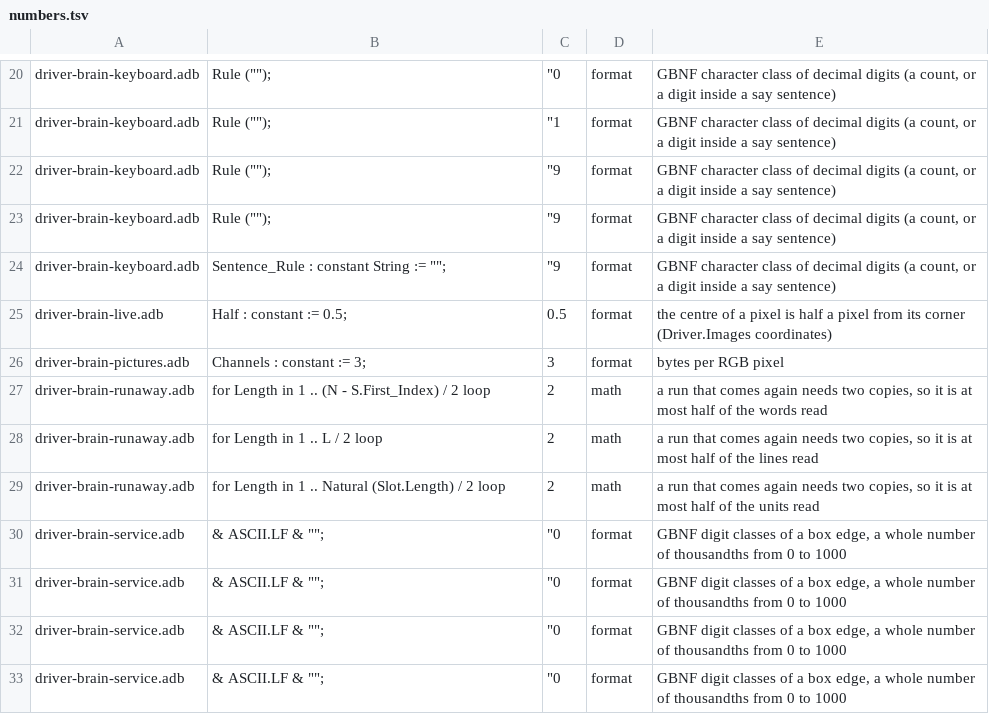
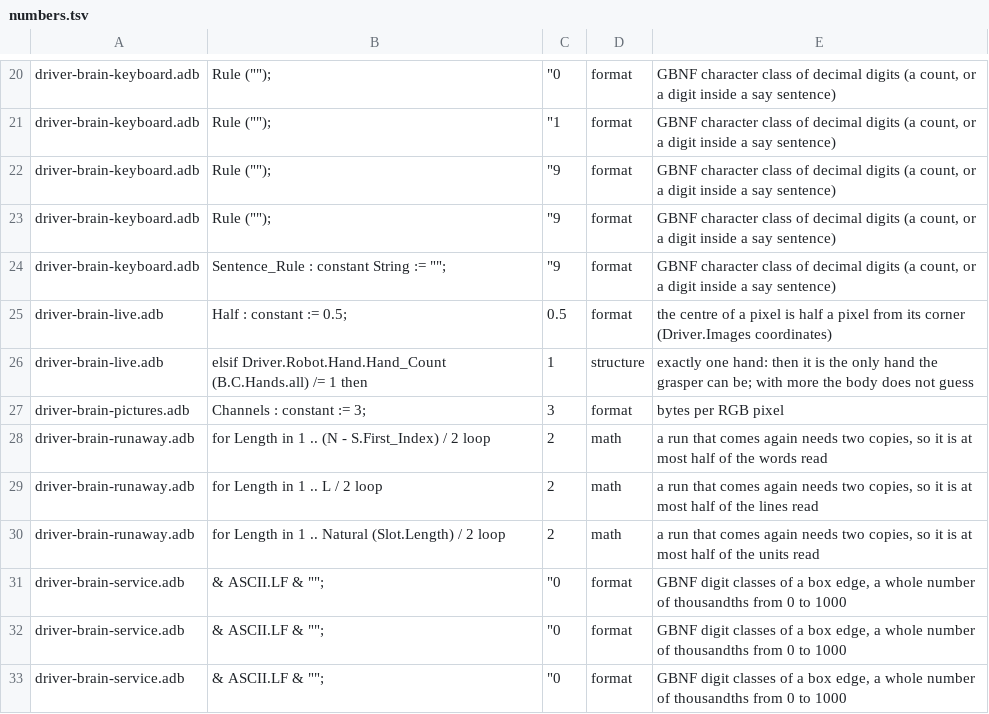
Before and after one commit to phi-monster/body-driver, a TSV file: driver/numbers.tsv, drawn as a sheet; only a part is shown, gaps mark what is left out; the shorter side is filled out with more unchanged rows; the diff names each change by its address in the sheet, - before the commit and + after, or states it on an @@ line.

```diff
--- a/driver/numbers.tsv
+++ b/driver/numbers.tsv
+row 26: driver-brain-live.adb | elsif Driver.Robot.Hand.Hand_Count (B.C.Hands.all) /= 1 then | 1 | structure | exactly one hand: then it is the only hand the grasper can be; with more the body does not guess
```
Also changed, not shown: 2 other files.
